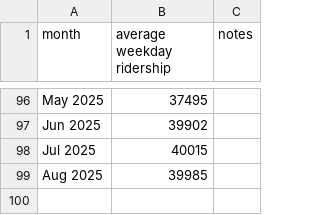
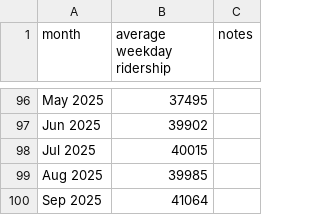
Before and after one commit to iechevarria/caltrain-ridership, a CSV file: ridership.csv, drawn as a sheet; only a part is shown, gaps mark what is left out; the diff names each change by its address in the sheet, - before the commit and + after, or states it on an @@ line.

```diff
--- a/ridership.csv
+++ b/ridership.csv
+row 100: Sep 2025 | 41064
```
Also changed, not shown: 3 other files.
